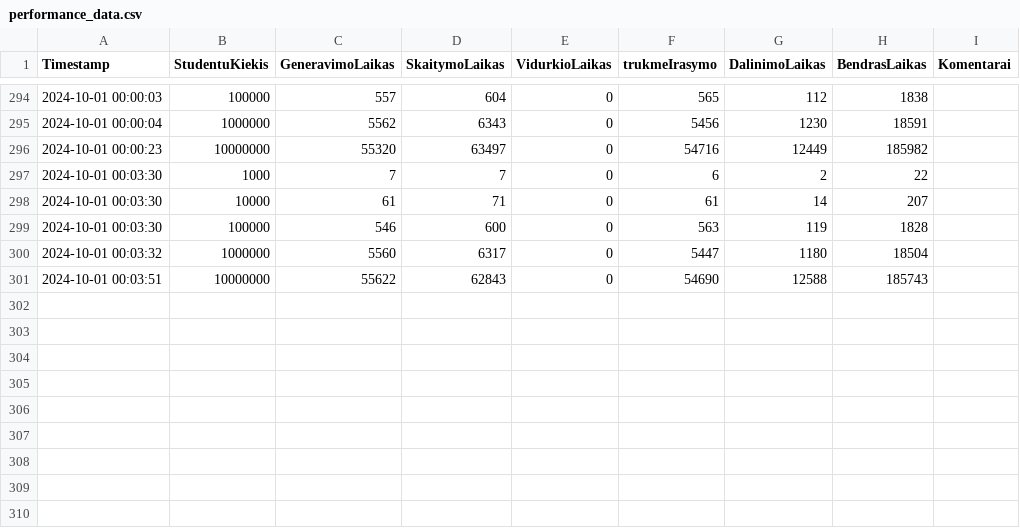
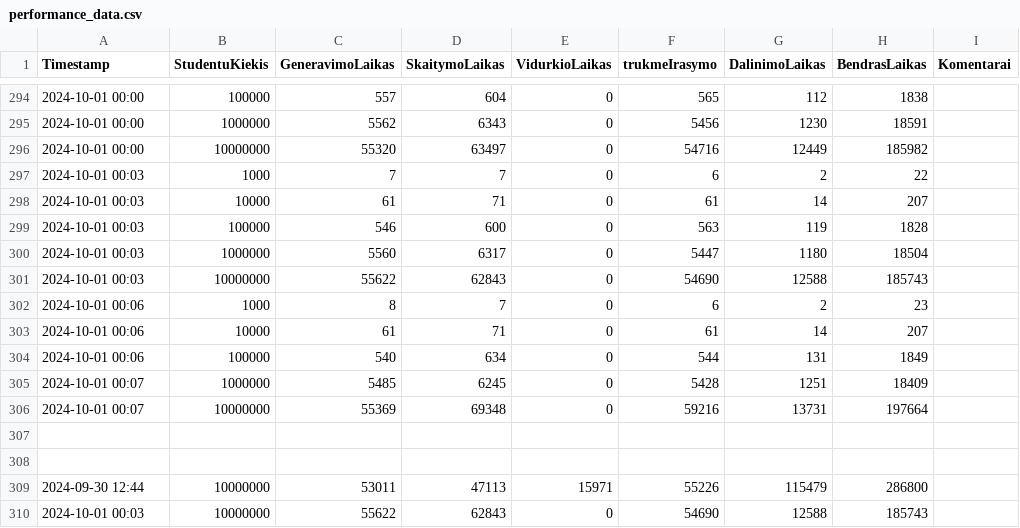
Before and after one commit to Friebay/ObjProg_Ver1, a CSV file: isskaidymas/performance_data.csv, drawn as a sheet; only a part is shown, gaps mark what is left out; the diff covers the shown part only.

```diff
--- a/isskaidymas/performance_data.csv
+++ b/isskaidymas/performance_data.csv
@@ -294,8 +294,17 @@ Timestamp;StudentuKiekis;GeneravimoLaikas;SkaitymoLaikas;VidurkioLaikas;trukmeIr
-2024-10-01 00:00:03;100000;557;604;0;565;112;1838
-2024-10-01 00:00:04;1000000;5562;6343;0;5456;1230;18591
-2024-10-01 00:00:23;10000000;55320;63497;0;54716;12449;185982
-2024-10-01 00:03:30;1000;7;7;0;6;2;22
-2024-10-01 00:03:30;10000;61;71;0;61;14;207
-2024-10-01 00:03:30;100000;546;600;0;563;119;1828
-2024-10-01 00:03:32;1000000;5560;6317;0;5447;1180;18504
-2024-10-01 00:03:51;10000000;55622;62843;0;54690;12588;185743
+2024-10-01 00:00;100000;557;604;0;565;112;1838;
+2024-10-01 00:00;1000000;5562;6343;0;5456;1230;18591;
+2024-10-01 00:00;10000000;55320;63497;0;54716;12449;185982;
+2024-10-01 00:03;1000;7;7;0;6;2;22;
+2024-10-01 00:03;10000;61;71;0;61;14;207;
+2024-10-01 00:03;100000;546;600;0;563;119;1828;
+2024-10-01 00:03;1000000;5560;6317;0;5447;1180;18504;
+2024-10-01 00:03;10000000;55622;62843;0;54690;12588;185743;
+2024-10-01 00:06;1000;8;7;0;6;2;23;
+2024-10-01 00:06;10000;61;71;0;61;14;207;
+2024-10-01 00:06;100000;540;634;0;544;131;1849;
+2024-10-01 00:07;1000000;5485;6245;0;5428;1251;18409;
+2024-10-01 00:07;10000000;55369;69348;0;59216;13731;197664;
+;;;;;;;;
+;;;;;;;;
+2024-09-30 12:44;10000000;53011;47113;15971;55226;115479;286800;
+2024-10-01 00:03;10000000;55622;62843;0;54690;12588;185743;
```
Also changed, not shown: 28 edited cells elsewhere in this file, 1 other file.
